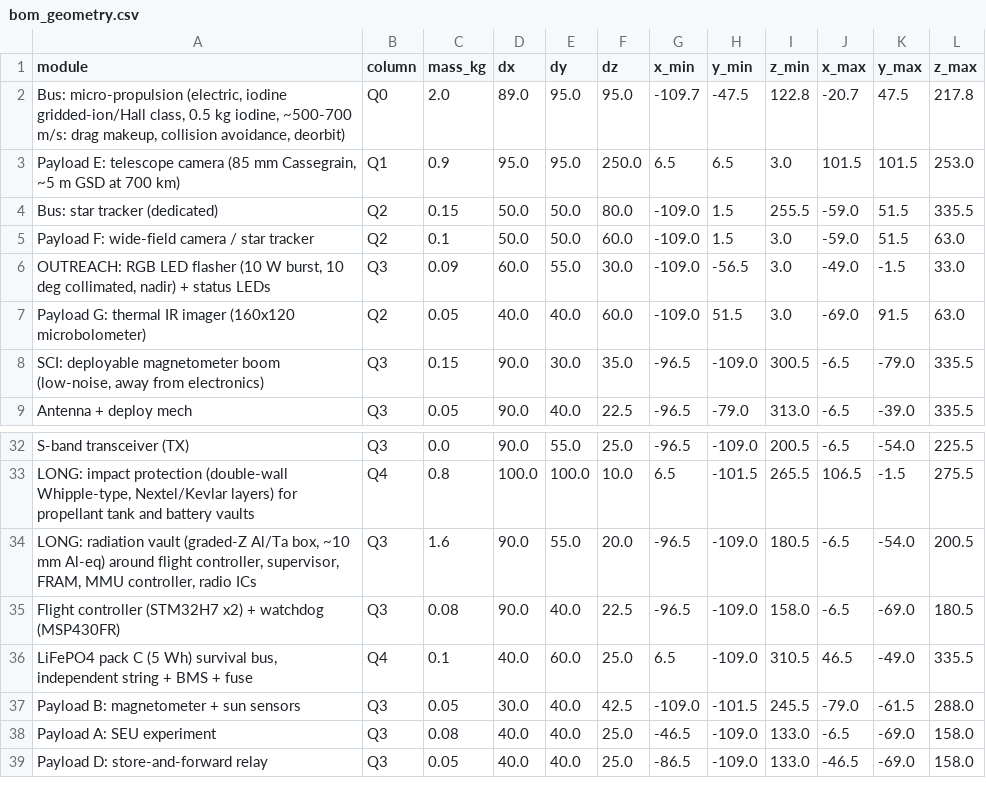
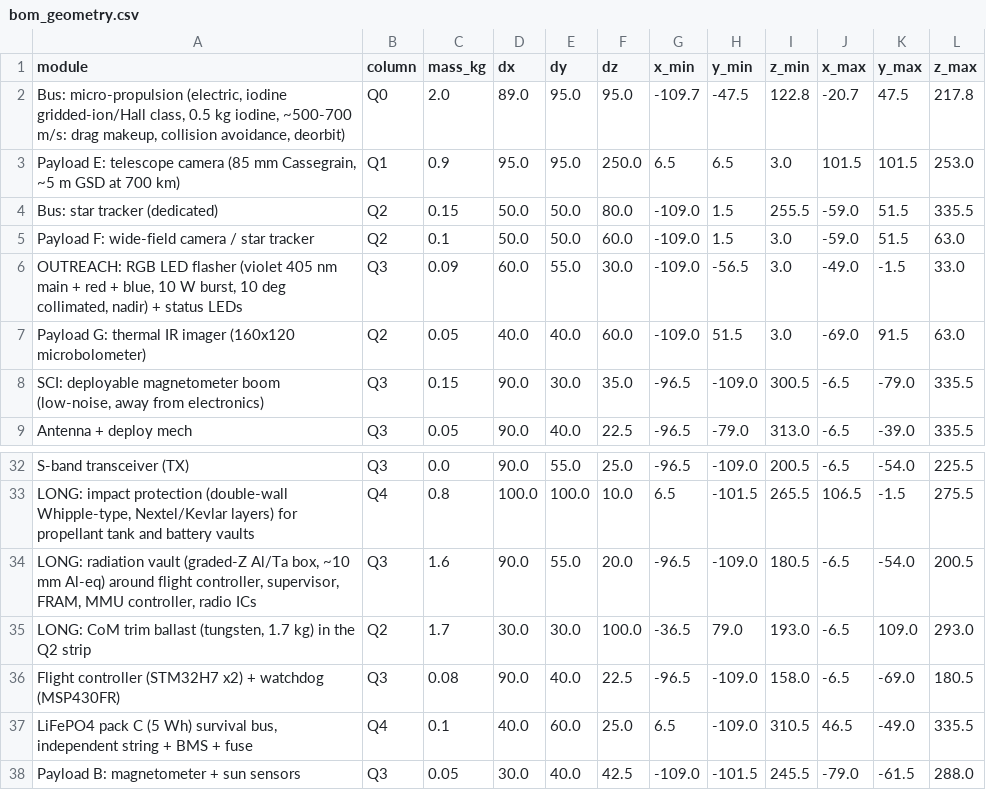
Before and after one commit to alplix/wollemi, a CSV file: mechanical/out/bom_geometry.csv, drawn as a sheet; only a part is shown, gaps mark what is left out; the shorter side is filled out with more unchanged rows.

```diff
--- a/mechanical/out/bom_geometry.csv
+++ b/mechanical/out/bom_geometry.csv
@@ -5,3 +5,3 @@ Bus: star tracker (dedicated),Q2,0.15,50.0,50.0,80.0,-109.0,1.5,255.5,-59.0,51.5
 Payload F: wide-field camera / star tracker,Q2,0.1,50.0,50.0,60.0,-109.0,1.5,3.0,-59.0,51.5,63.0
-"OUTREACH: RGB LED flasher (10 W burst, 10 deg collimated, nadir) + status LEDs",Q3,0.09,60.0,55.0,30.0,-109.0,-56.5,3.0,-49.0,-1.5,33.0
+"OUTREACH: RGB LED flasher (violet 405 nm main + red + blue, 10 W burst, 10 deg collimated, nadir) + status LEDs",Q3,0.09,60.0,55.0,30.0,-109.0,-56.5,3.0,-49.0,-1.5,33.0
 Payload G: thermal IR imager (160x120 microbolometer),Q2,0.05,40.0,40.0,60.0,-109.0,51.5,3.0,-69.0,91.5,63.0
@@ -34,2 +34,3 @@ S-band transceiver (TX),Q3,0.0,90.0,55.0,25.0,-96.5,-109.0,200.5,-6.5,-54.0,225.
 "LONG: radiation vault (graded-Z Al/Ta box, ~10 mm Al-eq) around flight controller, supervisor, FRAM, MMU controller, radio ICs",Q3,1.6,90.0,55.0,20.0,-96.5,-109.0,180.5,-6.5,-54.0,200.5
+"LONG: CoM trim ballast (tungsten, 1.7 kg) in the Q2 strip",Q2,1.7,30.0,30.0,100.0,-36.5,79.0,193.0,-6.5,109.0,293.0
 Flight controller (STM32H7 x2) + watchdog (MSP430FR),Q3,0.08,90.0,40.0,22.5,-96.5,-109.0,158.0,-6.5,-69.0,180.5
```
Also changed, not shown: 17 other files.
